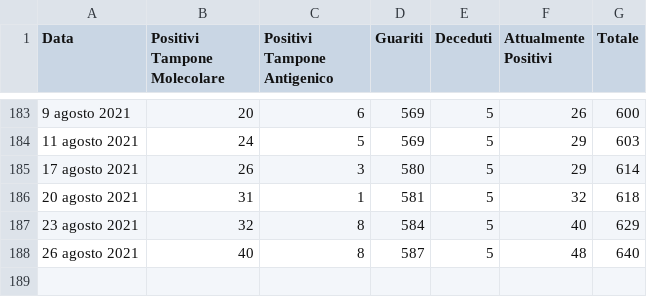
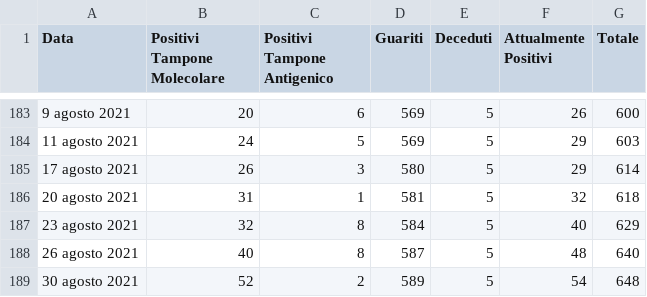
Before and after one commit to francescopoliti/CITTANOVA-COVID-19, a CSV file: REPORT_GIORNALIERI_COVID-19.csv, drawn as a sheet; only a part is shown, gaps mark what is left out; the diff names each change by its address in the sheet, - before the commit and + after, or states it on an @@ line.

Commit message:
Update REPORT_GIORNALIERI_COVID-19.csv

```diff
--- a/REPORT_GIORNALIERI_COVID-19.csv
+++ b/REPORT_GIORNALIERI_COVID-19.csv
+row 189: 30 agosto 2021 | 52 | 2 | 589 | 5 | 54 | 648
```
